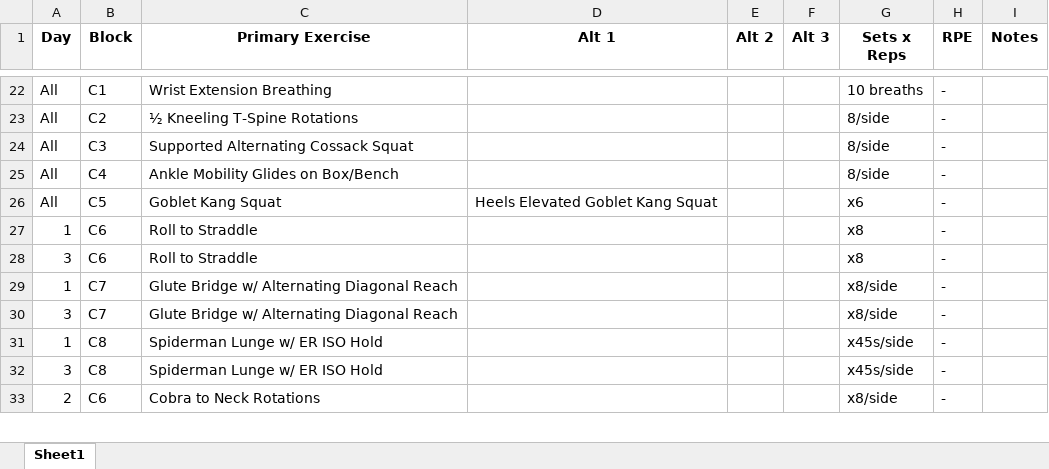
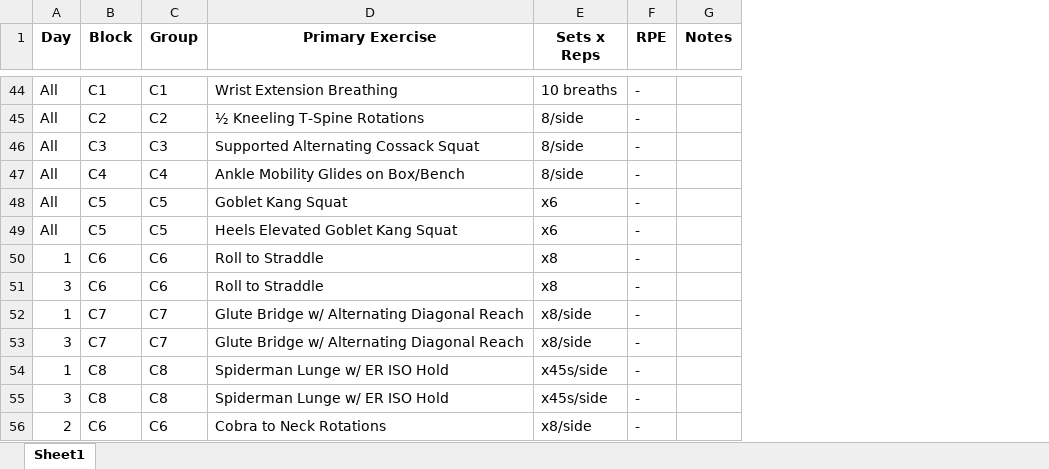
Before and after one commit to florahaberkorn/personalfitnessapp, an Excel workbook: vol72.xlsx, sheet Sheet1, drawn as a sheet; only a part is shown, gaps mark what is left out; values as stored, in another font and other column widths than the file's, no borders; removed rows and columns are numbered as before the commit, all else as after; the diff covers the shown part only; the diff names each change by its address in the sheet, - before the commit and + after, or states it on an @@ line.

```diff
--- a/vol72.xlsx (sheet Sheet1)
+++ b/vol72.xlsx (sheet Sheet1)
+column C (Group), rows 44-48: C1 | C2 | C3 | C4 | C5; rows 50-56: C6 | C6 | C7 | C7 | C8 | C8 | C6
-column D (Alt 1), row 26: Heels Elevated Goblet Kang Squat
-column E (Alt 2), empty
-column F (Alt 3), empty
+row 49: All | C5 | C5 | Heels Elevated Goblet Kang Squat | x6 | -
```
Also changed, not shown: 71 added rows elsewhere in this sheet.
